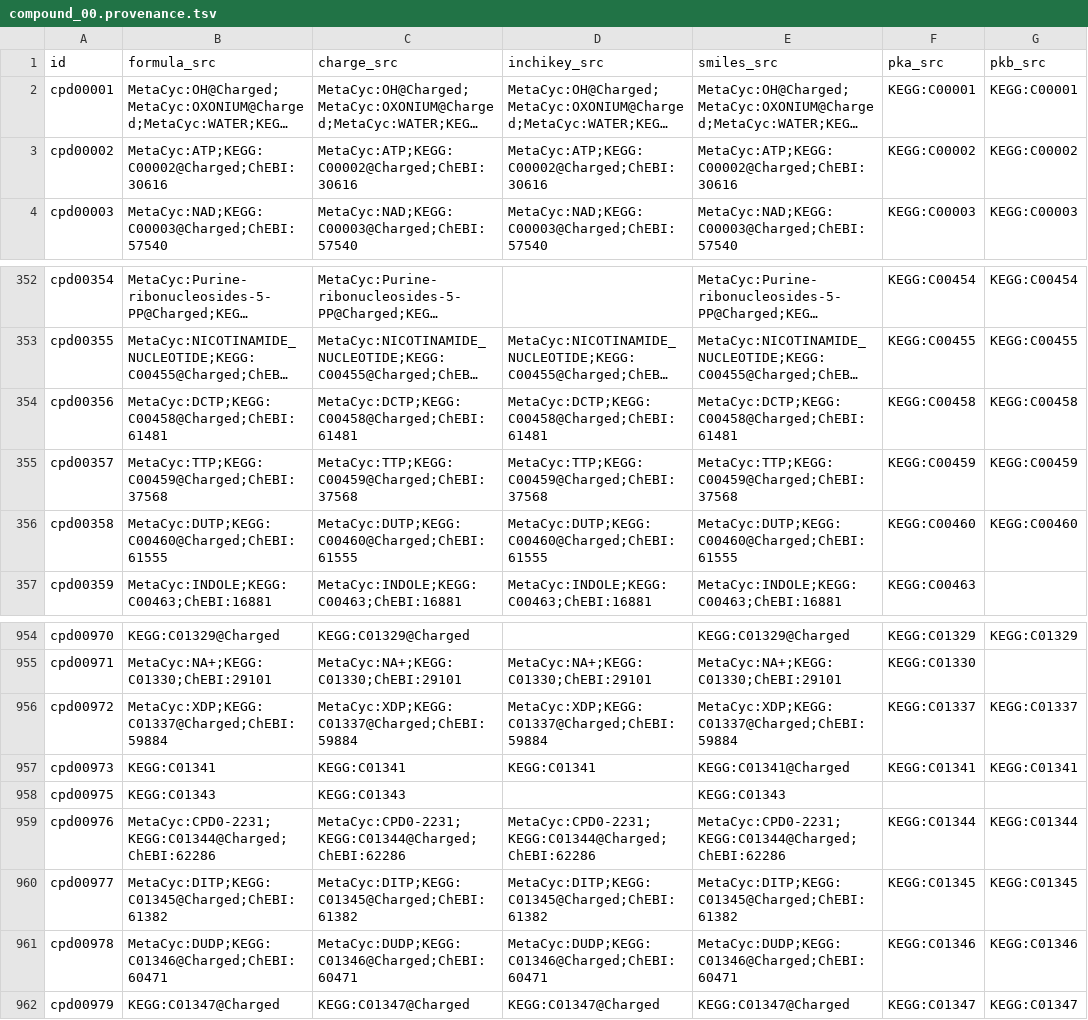
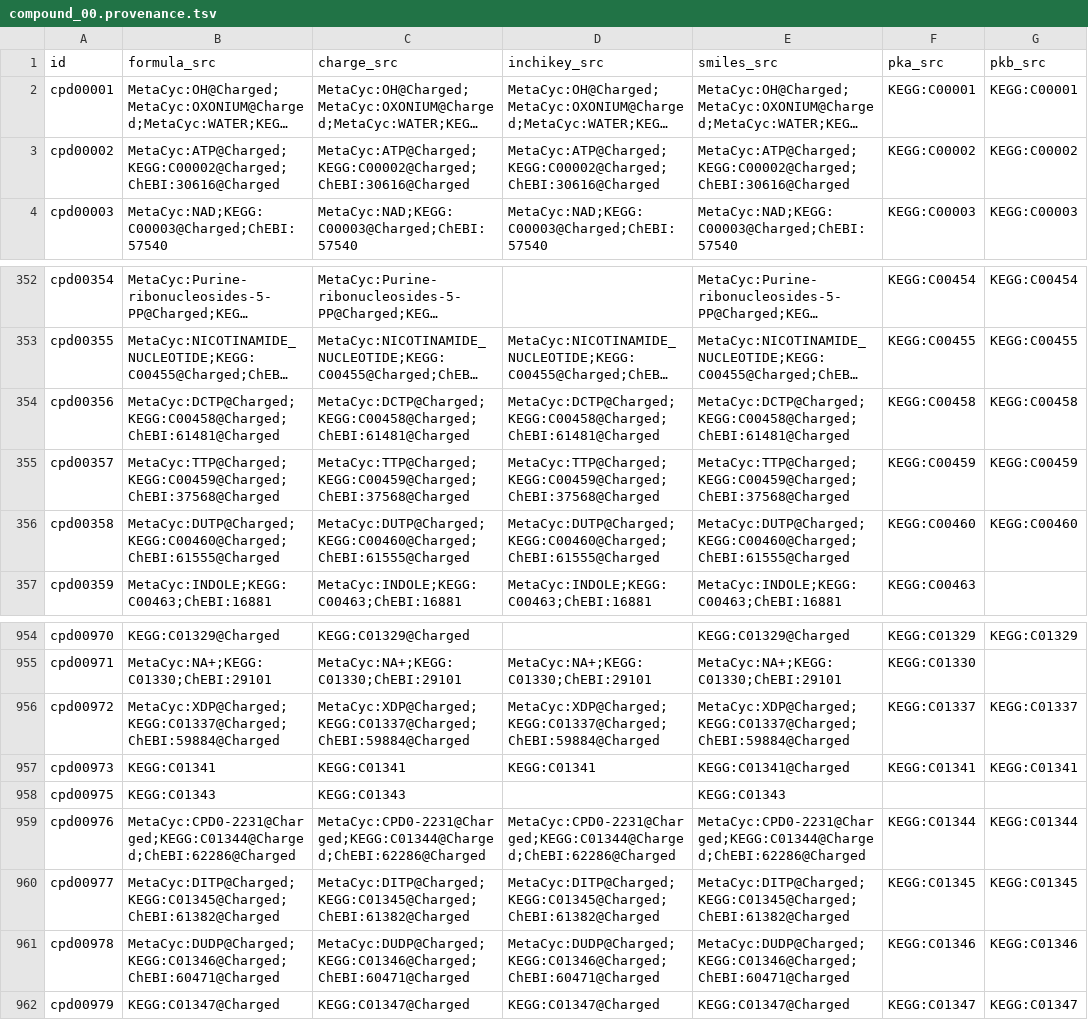
Before and after one commit to ModelSEED/ModelSEEDDatabase, a TSV file: Biochemistry/compound_00.provenance.tsv, drawn as a sheet; only a part is shown, gaps mark what is left out; long unchanged cells end in …; the diff covers the shown part only; the diff names each change by its address in the sheet, - before the commit and + after, or states it on an @@ line.

Commit message:
Provenance: rebuild compound field provenance after the structure/pKa refresh
Build_Compound_Field_Provenance over 45,708 compounds after 32888d48.

```diff
--- a/Biochemistry/compound_00.provenance.tsv
+++ b/Biochemistry/compound_00.provenance.tsv
-B3 (formula_src): MetaCyc:ATP;KEGG:C00002@Charged;ChEBI:30616
+B3 (formula_src): MetaCyc:ATP@Charged;KEGG:C00002@Charged;ChEBI:30616@Charged
-C3 (charge_src): MetaCyc:ATP;KEGG:C00002@Charged;ChEBI:30616
+C3 (charge_src): MetaCyc:ATP@Charged;KEGG:C00002@Charged;ChEBI:30616@Charged
-D3 (inchikey_src): MetaCyc:ATP;KEGG:C00002@Charged;ChEBI:30616
+D3 (inchikey_src): MetaCyc:ATP@Charged;KEGG:C00002@Charged;ChEBI:30616@Charged
-E3 (smiles_src): MetaCyc:ATP;KEGG:C00002@Charged;ChEBI:30616
+E3 (smiles_src): MetaCyc:ATP@Charged;KEGG:C00002@Charged;ChEBI:30616@Charged
-B354 (formula_src): MetaCyc:DCTP;KEGG:C00458@Charged;ChEBI:61481
+B354 (formula_src): MetaCyc:DCTP@Charged;KEGG:C00458@Charged;ChEBI:61481@Charged
-C354 (charge_src): MetaCyc:DCTP;KEGG:C00458@Charged;ChEBI:61481
+C354 (charge_src): MetaCyc:DCTP@Charged;KEGG:C00458@Charged;ChEBI:61481@Charged
-D354 (inchikey_src): MetaCyc:DCTP;KEGG:C00458@Charged;ChEBI:61481
+D354 (inchikey_src): MetaCyc:DCTP@Charged;KEGG:C00458@Charged;ChEBI:61481@Charged
-E354 (smiles_src): MetaCyc:DCTP;KEGG:C00458@Charged;ChEBI:61481
+E354 (smiles_src): MetaCyc:DCTP@Charged;KEGG:C00458@Charged;ChEBI:61481@Charged
-B355 (formula_src): MetaCyc:TTP;KEGG:C00459@Charged;ChEBI:37568
+B355 (formula_src): MetaCyc:TTP@Charged;KEGG:C00459@Charged;ChEBI:37568@Charged
-C355 (charge_src): MetaCyc:TTP;KEGG:C00459@Charged;ChEBI:37568
+C355 (charge_src): MetaCyc:TTP@Charged;KEGG:C00459@Charged;ChEBI:37568@Charged
-D355 (inchikey_src): MetaCyc:TTP;KEGG:C00459@Charged;ChEBI:37568
+D355 (inchikey_src): MetaCyc:TTP@Charged;KEGG:C00459@Charged;ChEBI:37568@Charged
-E355 (smiles_src): MetaCyc:TTP;KEGG:C00459@Charged;ChEBI:37568
+E355 (smiles_src): MetaCyc:TTP@Charged;KEGG:C00459@Charged;ChEBI:37568@Charged
-B356 (formula_src): MetaCyc:DUTP;KEGG:C00460@Charged;ChEBI:61555
+B356 (formula_src): MetaCyc:DUTP@Charged;KEGG:C00460@Charged;ChEBI:61555@Charged
-C356 (charge_src): MetaCyc:DUTP;KEGG:C00460@Charged;ChEBI:61555
+C356 (charge_src): MetaCyc:DUTP@Charged;KEGG:C00460@Charged;ChEBI:61555@Charged
-D356 (inchikey_src): MetaCyc:DUTP;KEGG:C00460@Charged;ChEBI:61555
+D356 (inchikey_src): MetaCyc:DUTP@Charged;KEGG:C00460@Charged;ChEBI:61555@Charged
-E356 (smiles_src): MetaCyc:DUTP;KEGG:C00460@Charged;ChEBI:61555
+E356 (smiles_src): MetaCyc:DUTP@Charged;KEGG:C00460@Charged;ChEBI:61555@Charged
-B956 (formula_src): MetaCyc:XDP;KEGG:C01337@Charged;ChEBI:59884
+B956 (formula_src): MetaCyc:XDP@Charged;KEGG:C01337@Charged;ChEBI:59884@Charged
-C956 (charge_src): MetaCyc:XDP;KEGG:C01337@Charged;ChEBI:59884
+C956 (charge_src): MetaCyc:XDP@Charged;KEGG:C01337@Charged;ChEBI:59884@Charged
-D956 (inchikey_src): MetaCyc:XDP;KEGG:C01337@Charged;ChEBI:59884
+D956 (inchikey_src): MetaCyc:XDP@Charged;KEGG:C01337@Charged;ChEBI:59884@Charged
-E956 (smiles_src): MetaCyc:XDP;KEGG:C01337@Charged;ChEBI:59884
+E956 (smiles_src): MetaCyc:XDP@Charged;KEGG:C01337@Charged;ChEBI:59884@Charged
-B959 (formula_src): MetaCyc:CPD0-2231;KEGG:C01344@Charged;ChEBI:62286
+B959 (formula_src): MetaCyc:CPD0-2231@Charged;KEGG:C01344@Charged;ChEBI:62286@Charged
-C959 (charge_src): MetaCyc:CPD0-2231;KEGG:C01344@Charged;ChEBI:62286
+C959 (charge_src): MetaCyc:CPD0-2231@Charged;KEGG:C01344@Charged;ChEBI:62286@Charged
-D959 (inchikey_src): MetaCyc:CPD0-2231;KEGG:C01344@Charged;ChEBI:62286
+D959 (inchikey_src): MetaCyc:CPD0-2231@Charged;KEGG:C01344@Charged;ChEBI:62286@Charged
-E959 (smiles_src): MetaCyc:CPD0-2231;KEGG:C01344@Charged;ChEBI:62286
+E959 (smiles_src): MetaCyc:CPD0-2231@Charged;KEGG:C01344@Charged;ChEBI:62286@Charged
-B960 (formula_src): MetaCyc:DITP;KEGG:C01345@Charged;ChEBI:61382
+B960 (formula_src): MetaCyc:DITP@Charged;KEGG:C01345@Charged;ChEBI:61382@Charged
-C960 (charge_src): MetaCyc:DITP;KEGG:C01345@Charged;ChEBI:61382
+C960 (charge_src): MetaCyc:DITP@Charged;KEGG:C01345@Charged;ChEBI:61382@Charged
-D960 (inchikey_src): MetaCyc:DITP;KEGG:C01345@Charged;ChEBI:61382
+D960 (inchikey_src): MetaCyc:DITP@Charged;KEGG:C01345@Charged;ChEBI:61382@Charged
-E960 (smiles_src): MetaCyc:DITP;KEGG:C01345@Charged;ChEBI:61382
+E960 (smiles_src): MetaCyc:DITP@Charged;KEGG:C01345@Charged;ChEBI:61382@Charged
-B961 (formula_src): MetaCyc:DUDP;KEGG:C01346@Charged;ChEBI:60471
+B961 (formula_src): MetaCyc:DUDP@Charged;KEGG:C01346@Charged;ChEBI:60471@Charged
-C961 (charge_src): MetaCyc:DUDP;KEGG:C01346@Charged;ChEBI:60471
+C961 (charge_src): MetaCyc:DUDP@Charged;KEGG:C01346@Charged;ChEBI:60471@Charged
-D961 (inchikey_src): MetaCyc:DUDP;KEGG:C01346@Charged;ChEBI:60471
+D961 (inchikey_src): MetaCyc:DUDP@Charged;KEGG:C01346@Charged;ChEBI:60471@Charged
-E961 (smiles_src): MetaCyc:DUDP;KEGG:C01346@Charged;ChEBI:60471
+E961 (smiles_src): MetaCyc:DUDP@Charged;KEGG:C01346@Charged;ChEBI:60471@Charged
```
Also changed, not shown: 110 edited cells elsewhere in this file, Biochemistry/compound_02.provenance.tsv, Biochemistry/compound_08.provenance.tsv, 43 other files.
